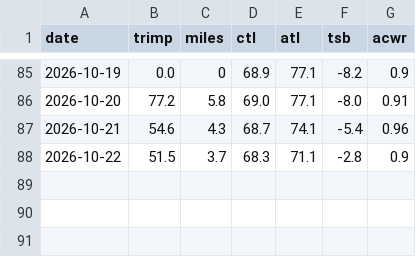
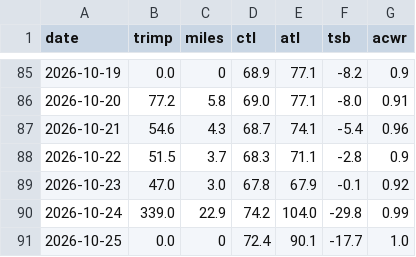
Before and after one commit to tbelliv/marathon-training, a CSV file: fitness/data/daily.csv, drawn as a sheet; only a part is shown, gaps mark what is left out; the diff names each change by its address in the sheet, - before the commit and + after, or states it on an @@ line.

```diff
--- a/fitness/data/daily.csv
+++ b/fitness/data/daily.csv
+row 89: 2026-10-23 | 47.0 | 3.0 | 67.8 | 67.9 | -0.1 | 0.92
+row 90: 2026-10-24 | 339.0 | 22.9 | 74.2 | 104.0 | -29.8 | 0.99
+row 91: 2026-10-25 | 0.0 | 0 | 72.4 | 90.1 | -17.7 | 1.0
```
Also changed, not shown: fitness/data/activities.csv, fitness/data/rhr.csv, 7 other files.
